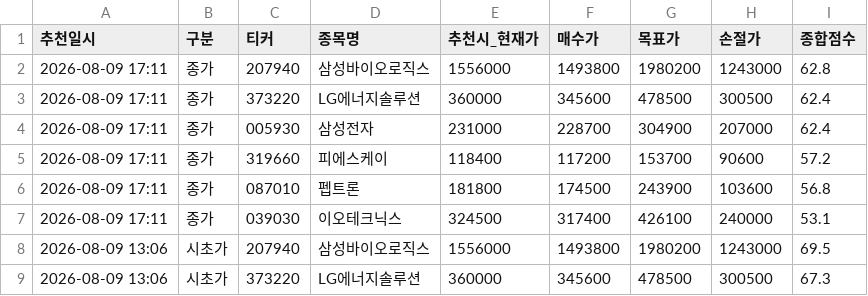
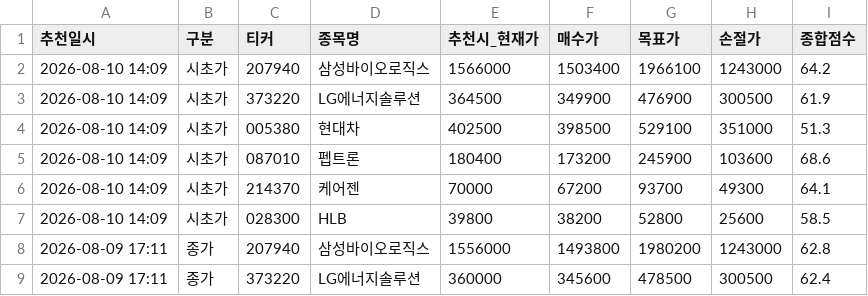
Before and after one commit to s2h9917/psg, a CSV file: recommendation_history.csv, drawn as a sheet; only a part is shown; the shorter side is filled out with more unchanged rows.

```diff
--- a/recommendation_history.csv
+++ b/recommendation_history.csv
@@ -1,2 +1,8 @@
 추천일시,구분,티커,종목명,추천시_현재가,매수가,목표가,손절가,종합점수
+2026-08-10 14:09,시초가,207940,삼성바이오로직스,1566000,1503400,1966100,1243000,64.2
+2026-08-10 14:09,시초가,373220,LG에너지솔루션,364500,349900,476900,300500,61.9
+2026-08-10 14:09,시초가,005380,현대차,402500,398500,529100,351000,51.3
+2026-08-10 14:09,시초가,087010,펩트론,180400,173200,245900,103600,68.6
+2026-08-10 14:09,시초가,214370,케어젠,70000,67200,93700,49300,64.1
+2026-08-10 14:09,시초가,028300,HLB,39800,38200,52800,25600,58.5
 2026-08-09 17:11,종가,207940,삼성바이오로직스,1556000,1493800,1980200,1243000,62.8
```
